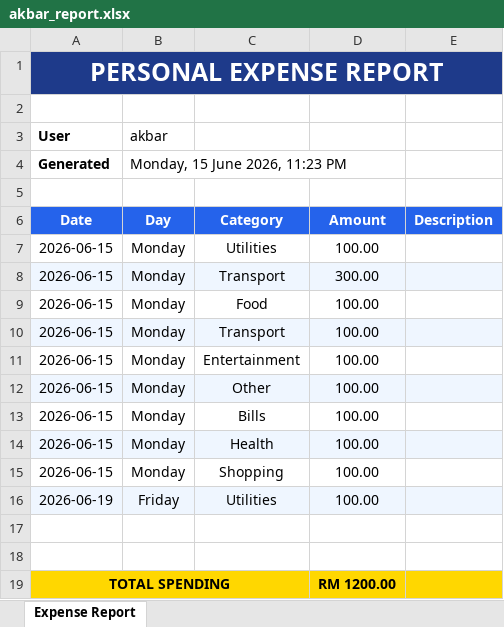
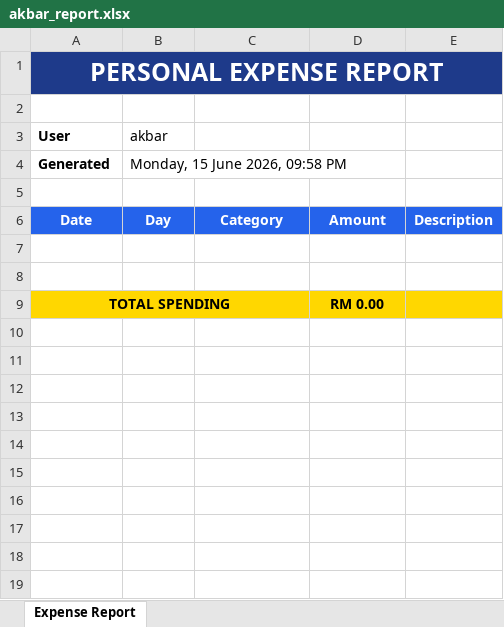
Before and after one commit to akbaruddinVC25037/project_BVI, an Excel workbook: akbar_report.xlsx, sheet Expense Report, drawn as a sheet; values as stored, in another font and other column widths than the file's, no borders; removed rows and columns are numbered as before the commit, all else as after; the diff names each change by its address in the sheet, - before the commit and + after, or states it on an @@ line.

```diff
--- a/akbar_report.xlsx (sheet Expense Report)
+++ b/akbar_report.xlsx (sheet Expense Report)
-B4 (akbar): Monday, 15 June 2026, 11:23 PM
+B4 (akbar): Monday, 15 June 2026, 09:58 PM
-row 7: 2026-06-15 | Monday | Utilities | 100.00
-row 8: 2026-06-15 | Monday | Transport | 300.00
-row 9: 2026-06-15 | Monday | Food | 100.00
-row 10: 2026-06-15 | Monday | Transport | 100.00
-row 11: 2026-06-15 | Monday | Entertainment | 100.00
-row 12: 2026-06-15 | Monday | Other | 100.00
-row 13: 2026-06-15 | Monday | Bills | 100.00
-row 14: 2026-06-15 | Monday | Health | 100.00
-row 15: 2026-06-15 | Monday | Shopping | 100.00
-row 16: 2026-06-19 | Friday | Utilities | 100.00
-D9: RM 1200.00
+D9: RM 0.00
```
Also changed, not shown: 8 other files.
